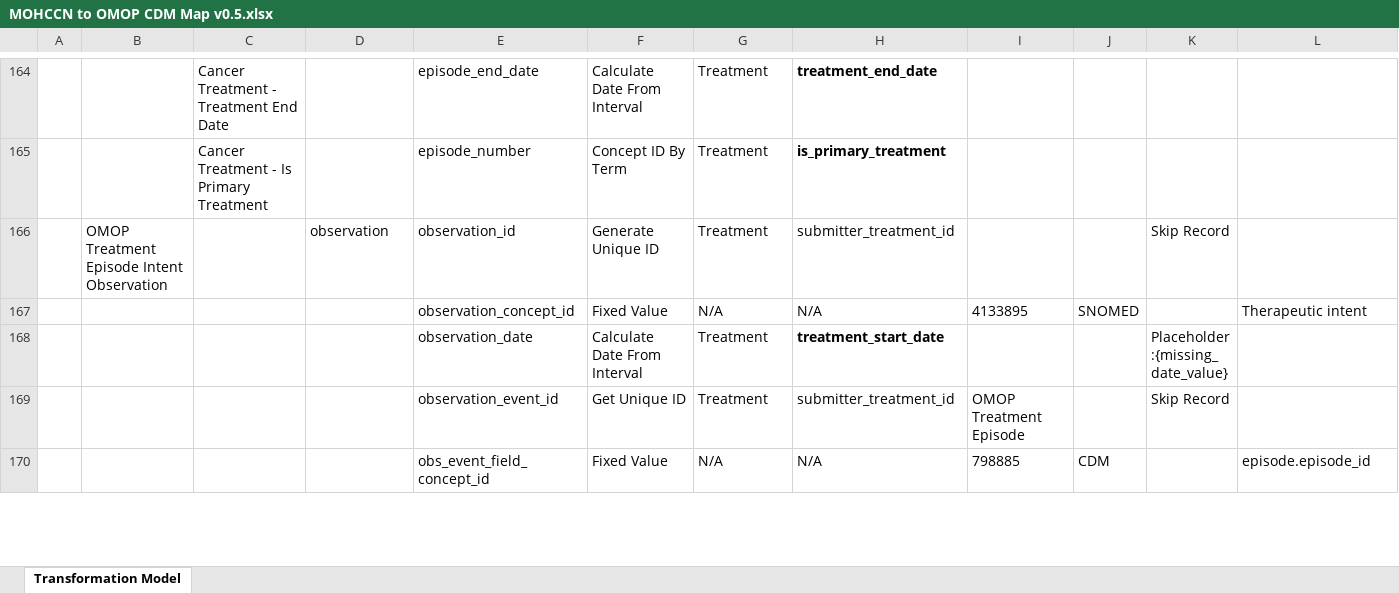
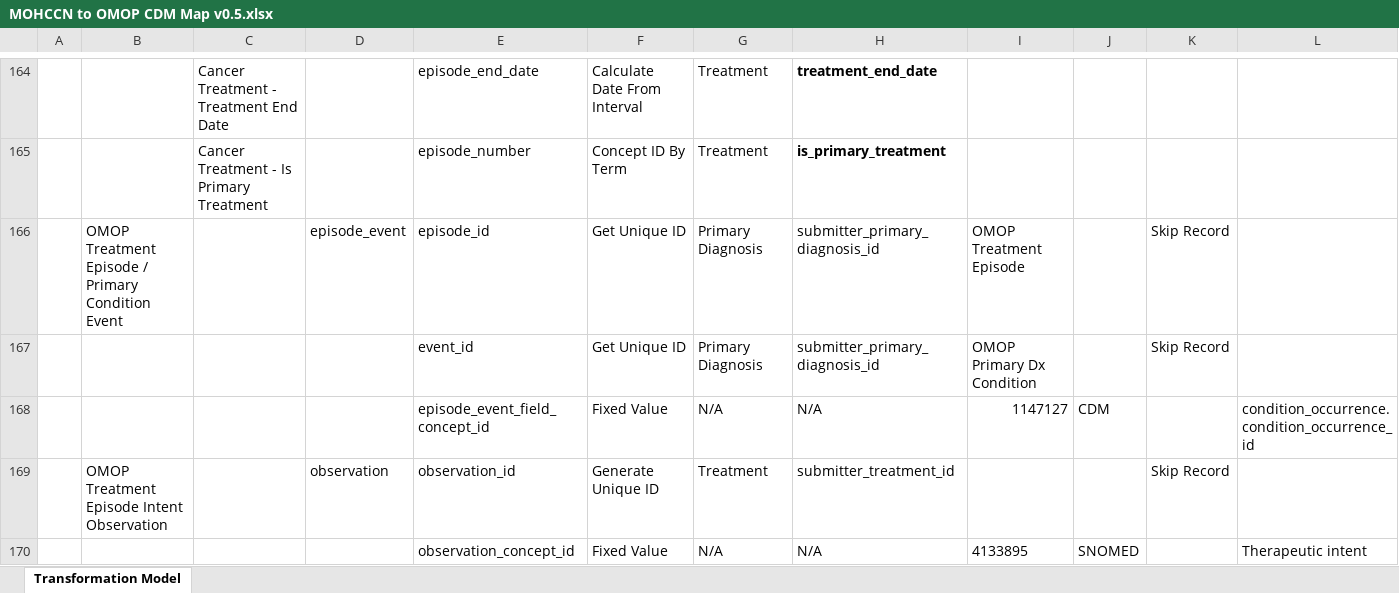
Before and after one commit to CanDIG/mohccn-omop-etl, an Excel workbook: config/MOHCCN to OMOP CDM Map v0.5.xlsx, sheet Transformation Model, drawn as a sheet; only a part is shown, gaps mark what is left out; the shorter side is filled out with more unchanged rows; values as stored, in another font and other column widths than the file's, no borders; the diff names each change by its address in the sheet, - before the commit and + after, or states it on an @@ line.

Commit message:
Added episode_event record from treatment episode to primary dx condition.

```diff
--- a/config/MOHCCN to OMOP CDM Map v0.5.xlsx (sheet Transformation Model)
+++ b/config/MOHCCN to OMOP CDM Map v0.5.xlsx (sheet Transformation Model)
+row 166:  | OMOP Treatment Episode / Primary Condition Event |  | episode_event | episode_id | Get Unique ID | Primary Diagnosis | submitter_primary_diagnosis_id | OMOP Treatment Episode |  | Skip Record
+row 167:  |  |  |  | event_id | Get Unique ID | Primary Diagnosis | submitter_primary_diagnosis_id | OMOP Primary Dx Condition |  | Skip Record
+row 168:  |  |  |  | episode_event_field_concept_id | Fixed Value | N/A | N/A | 1147127 | CDM |  | condition_occurrence.condition_occurrence_id
```
Also changed, not shown: 2 other files.
